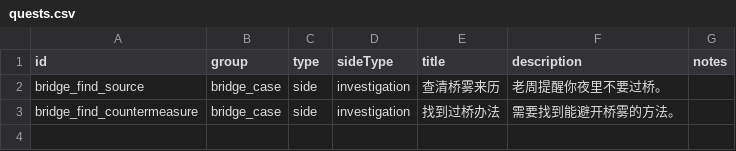
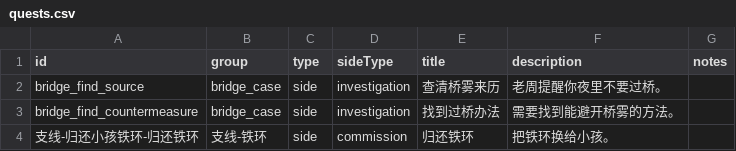
Before and after one commit to wubugui/GameDraft, a CSV file: authoring/tables/quests.csv, drawn as a sheet.

```diff
--- a/authoring/tables/quests.csv
+++ b/authoring/tables/quests.csv
@@ -3 +3,2 @@ bridge_find_source,bridge_case,side,investigation,查清桥雾来历,老周提
 bridge_find_countermeasure,bridge_case,side,investigation,找到过桥办法,需要找到能避开桥雾的方法。,
+支线-归还小孩铁环-归还铁环,支线-铁环,side,commission,归还铁环,把铁环换给小孩。,
```
Also changed, not shown: authoring/tables/flags.csv, authoring/tables/signals.csv, 48 other files.
